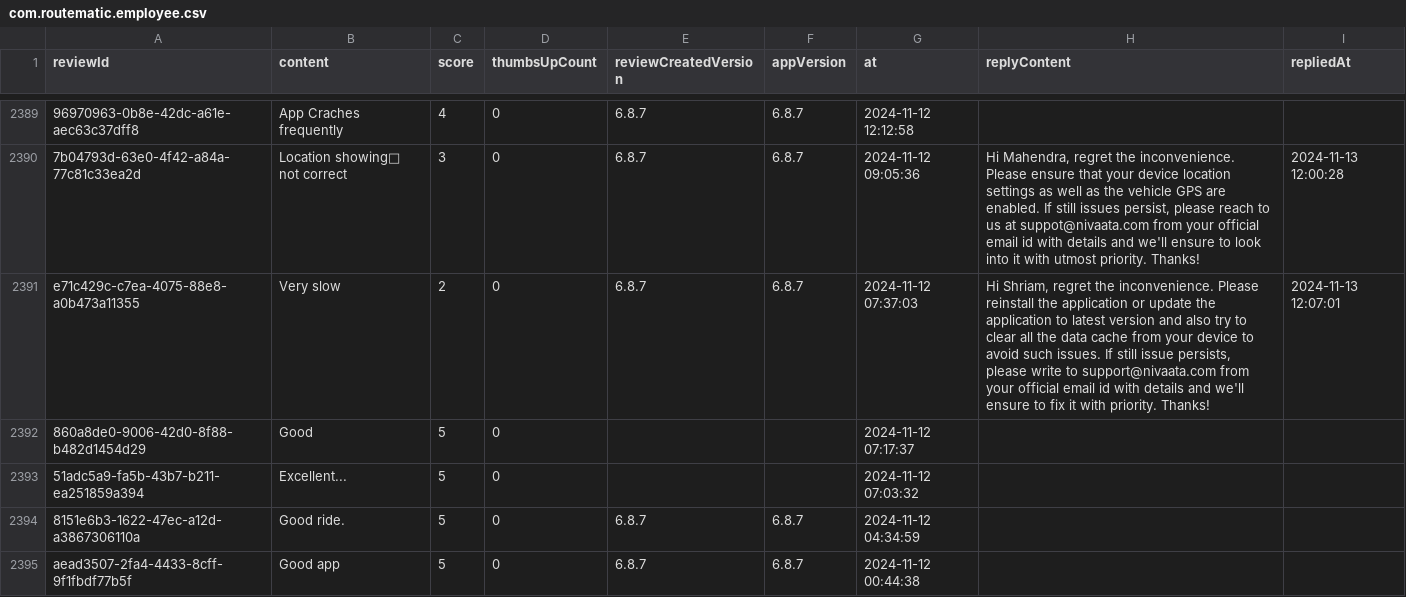
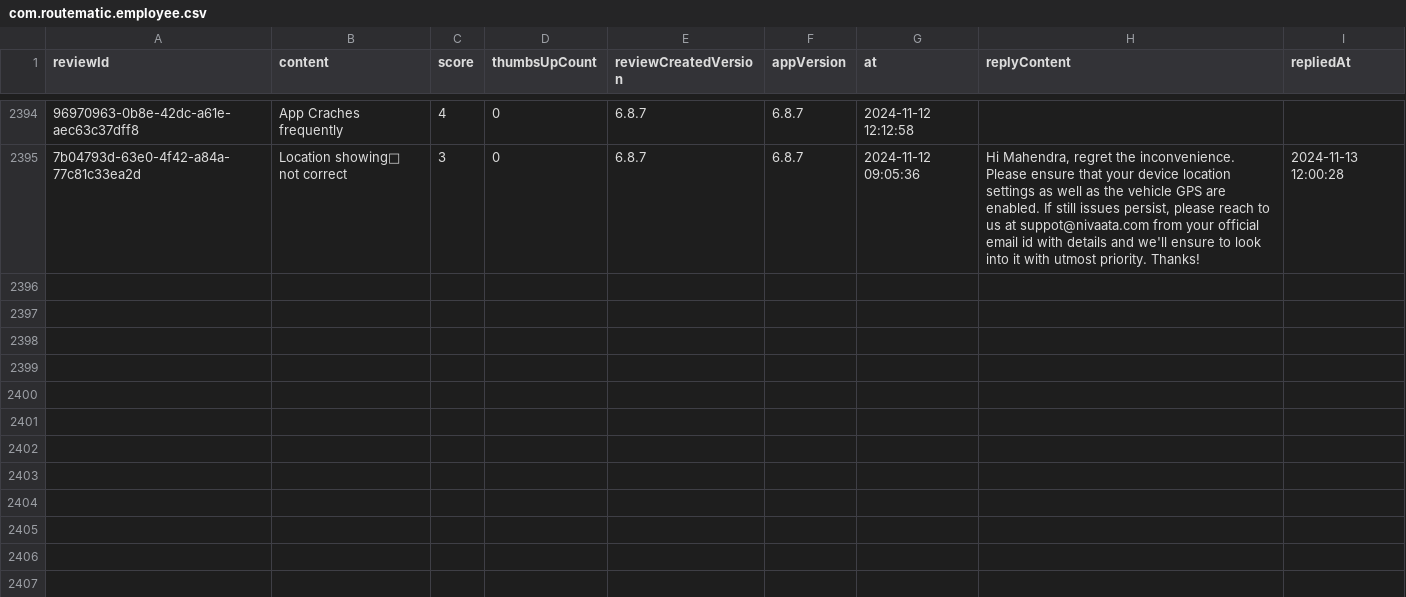
Before and after one commit to Abhijit-Kumar-GitHub/FDE-Case-Study--MoveInSync, a CSV file: data/raw/com.routematic.employee.csv, drawn as a sheet; only a part is shown, gaps mark what is left out; removed rows and columns are numbered as before the commit, all else as after; the diff covers the shown part only; the diff names each change by its address in the sheet, - before the commit and + after, or states it on an @@ line.

```diff
--- a/data/raw/com.routematic.employee.csv
+++ b/data/raw/com.routematic.employee.csv
-row 2391: e71c429c-c7ea-4075-88e8-a0b473a11355 | Very slow | 2 | 0 | 6.8.7 | 6.8.7 | 2024-11-12 07:37:03 | Hi Shriam, regret the inconvenience. Please reinstall the application or update the application to latest version and also try to clear all the data cache from your device to avoid such issues. If still issue persists, please write to support@nivaata.com from your official email id with details and we'll ensure to fix it with priority. Thanks! | 2024-11-13 12:07:01
-row 2392: 860a8de0-9006-42d0-8f88-b482d1454d29 | Good | 5 | 0 |  |  | 2024-11-12 07:17:37
-row 2393: 51adc5a9-fa5b-43b7-b211-ea251859a394 | Excellent... | 5 | 0 |  |  | 2024-11-12 07:03:32
-row 2394: 8151e6b3-1622-47ec-a12d-a3867306110a | Good ride. | 5 | 0 | 6.8.7 | 6.8.7 | 2024-11-12 04:34:59
-row 2395: aead3507-2fa4-4433-8cff-9f1fbdf77b5f | Good app | 5 | 0 | 6.8.7 | 6.8.7 | 2024-11-12 00:44:38
```
Also changed, not shown: 5 added rows and 5 removed rows elsewhere in this file, data/raw/com.app.newt.employee.csv, data/raw/com.moveinsync.ets__most_relevant.csv, 12 other files.
